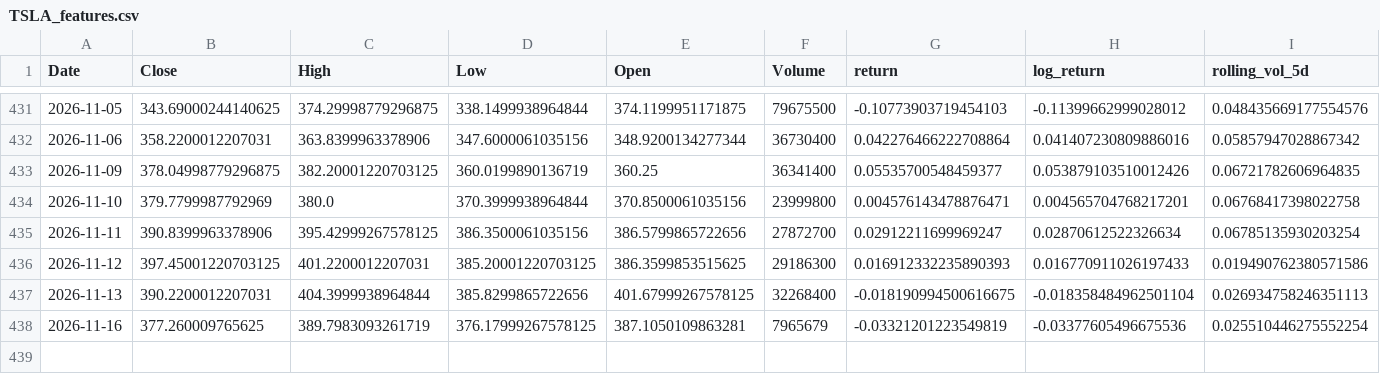
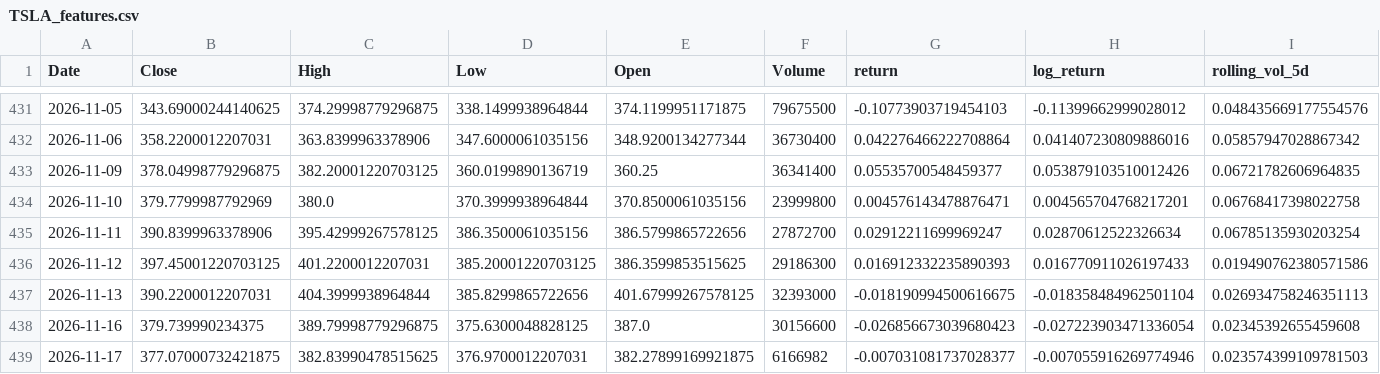
Before and after one commit to debasis-mallick/Market-risk-engine, a CSV file: data/processed/TSLA_features.csv, drawn as a sheet; only a part is shown, gaps mark what is left out; rows hold the shown columns only; the diff covers the shown part only; the diff names each change by its address in the sheet, - before the commit and + after, or states it on an @@ line.

```diff
--- a/data/processed/TSLA_features.csv
+++ b/data/processed/TSLA_features.csv
-F437 (Volume): 32268400
+F437 (Volume): 32393000
-B438 (Close): 377.260009765625
+B438 (Close): 379.739990234375
-C438 (High): 389.7983093261719
+C438 (High): 389.79998779296875
-D438 (Low): 376.17999267578125
+D438 (Low): 375.6300048828125
-E438 (Open): 387.1050109863281
+E438 (Open): 387.0
-F438 (Volume): 7965679
+F438 (Volume): 30156600
-G438 (return): -0.03321201223549819
+G438 (return): -0.026856673039680423
-H438 (log_return): -0.03377605496675536
+H438 (log_return): -0.027223903471336054
-I438 (rolling_vol_5d): 0.025510446275552254
+I438 (rolling_vol_5d): 0.02345392655459608
+row 439: 2026-11-17 | 377.07000732421875 | 382.83990478515625 | 376.9700012207031 | 382.27899169921875 | 6166982 | -0.007031081737028377 | -0.007055916269774946 | 0.023574399109781503
```
Also changed, not shown: 6 edited cells elsewhere in this file, data/processed/AAPL_features.csv, data/processed/GOOGL_features.csv, 1 other file.
